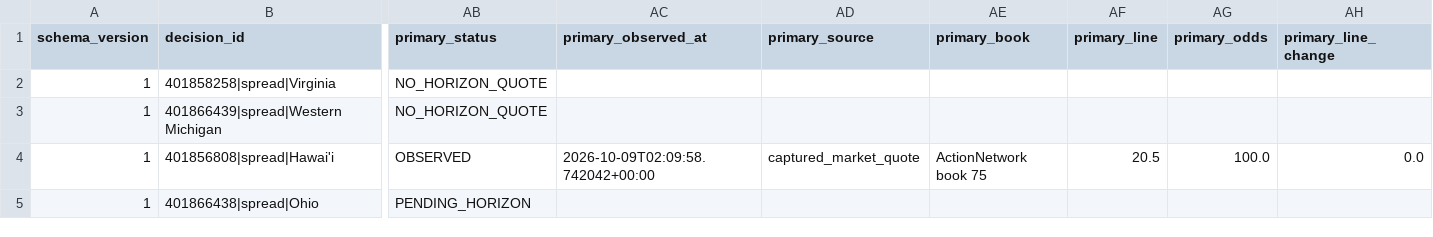
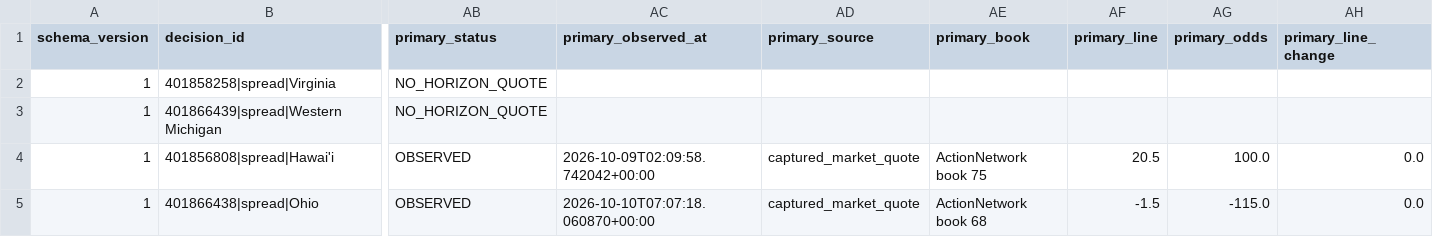
Before and after one commit to konnorharbin-star/harbin-sports-analytics, a CSV file: docs/edge_timing_forward_graded.csv, drawn as a sheet; only a part is shown, gaps mark what is left out; the diff covers the shown part only; the diff names each change by its address in the sheet, - before the commit and + after, or states it on an @@ line.

```diff
--- a/docs/edge_timing_forward_graded.csv
+++ b/docs/edge_timing_forward_graded.csv
-AB5 (primary_status): PENDING_HORIZON
+AB5 (primary_status): OBSERVED
-AC5 (primary_observed_at): (empty)
+AC5 (primary_observed_at): 2026-10-10T07:07:18.060870+00:00
-AD5 (primary_source): (empty)
+AD5 (primary_source): captured_market_quote
-AE5 (primary_book): (empty)
+AE5 (primary_book): ActionNetwork book 68
-AF5 (primary_line): (empty)
+AF5 (primary_line): -1.5
-AG5 (primary_odds): (empty)
+AG5 (primary_odds): -115.0
-AH5 (primary_line_change): (empty)
+AH5 (primary_line_change): 0.0
```
Also changed, not shown: 2 edited cells elsewhere in this file, docs/edge_timing_baseline_graded.csv, outputs/edge_timing_baseline_graded.csv, 14 other files.
